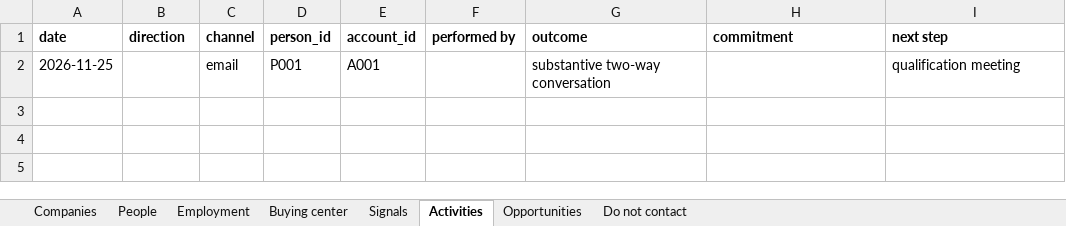
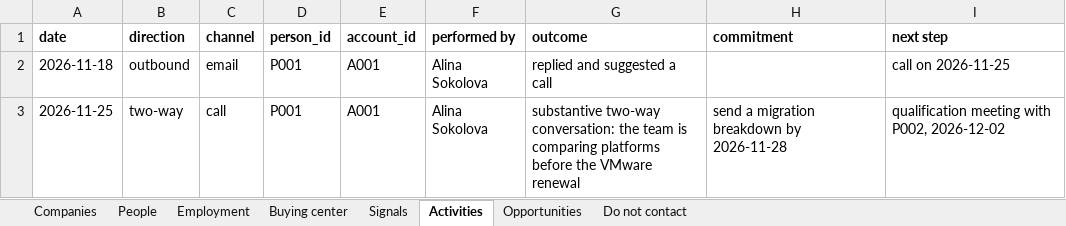
Before and after one commit to damn-academy/devops-trainer, an Excel workbook: web/public/templates/dream100-en.xlsx, sheet Activities, drawn as a sheet; values as stored, in another font and other column widths than the file's, no borders; addresses are those after the commit; the diff names each change by its address in the sheet, - before the commit and + after, or states it on an @@ line.

```diff
--- a/web/public/templates/dream100-en.xlsx (sheet Activities)
+++ b/web/public/templates/dream100-en.xlsx (sheet Activities)
+row 2: 2026-11-18 | outbound | email | P001 | A001 | Alina Sokolova | replied and suggested a call |  | call on 2026-11-25
-B3 (direction): (empty)
+B3 (direction): two-way
-C3 (channel): email
+C3 (channel): call
-F3 (performed by): (empty)
+F3 (performed by): Alina Sokolova
-G3 (outcome): substantive two-way conversation
+G3 (outcome): substantive two-way conversation: the team is comparing platforms before the VMware renewal
-H3 (commitment): (empty)
+H3 (commitment): send a migration breakdown by 2026-11-28
-I3 (next step): qualification meeting
+I3 (next step): qualification meeting with P002, 2026-12-02
```
Also changed, not shown: sheet Buying center, sheet People, sheet Companies, sheet Signals, sheet Employment, sheet Do not contact, 1 more sheet, web/public/templates/dream100.xlsx, web/public/templates/event-map-en.xlsx, 7 other files.
